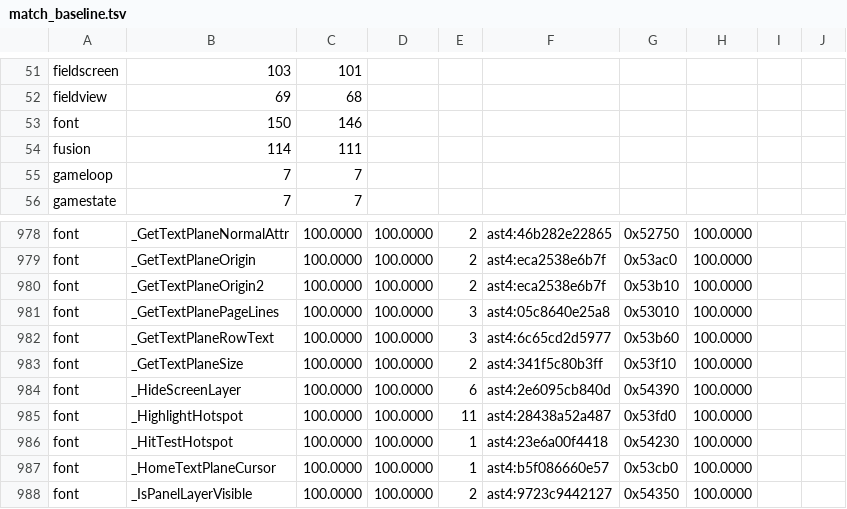
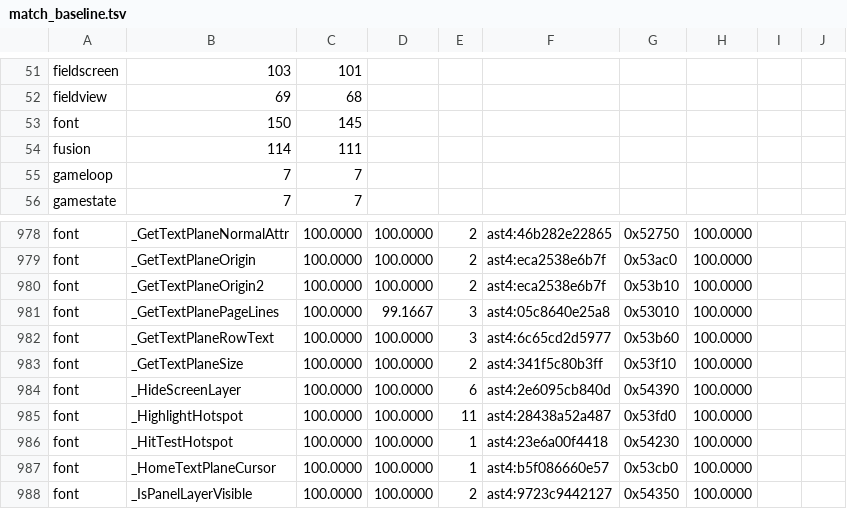
Before and after one commit to sushi-shi/giten-decomp, a TSV file: config/match_baseline.tsv, drawn as a sheet; only a part is shown, gaps mark what is left out.

Commit message:
match: recover ordered font state initialization

```diff
--- a/config/match_baseline.tsv
+++ b/config/match_baseline.tsv
@@ -52,3 +52,3 @@ fieldscreen	103	101
 fieldview	69	68
-font	150	146
+font	150	145
 fusion	114	111
@@ -980,3 +980,3 @@ font	_GetTextPlaneOrigin	100.0000	100.0000	2	ast4:eca2538e6b7f	0x53ac0	100.0000
 font	_GetTextPlaneOrigin2	100.0000	100.0000	2	ast4:eca2538e6b7f	0x53b10	100.0000	
-font	_GetTextPlanePageLines	100.0000	100.0000	3	ast4:05c8640e25a8	0x53010	100.0000	
+font	_GetTextPlanePageLines	100.0000	99.1667	3	ast4:05c8640e25a8	0x53010	100.0000	
 font	_GetTextPlaneRowText	100.0000	100.0000	3	ast4:6c65cd2d5977	0x53b60	100.0000	
```
Also changed, not shown: 2 other files.
